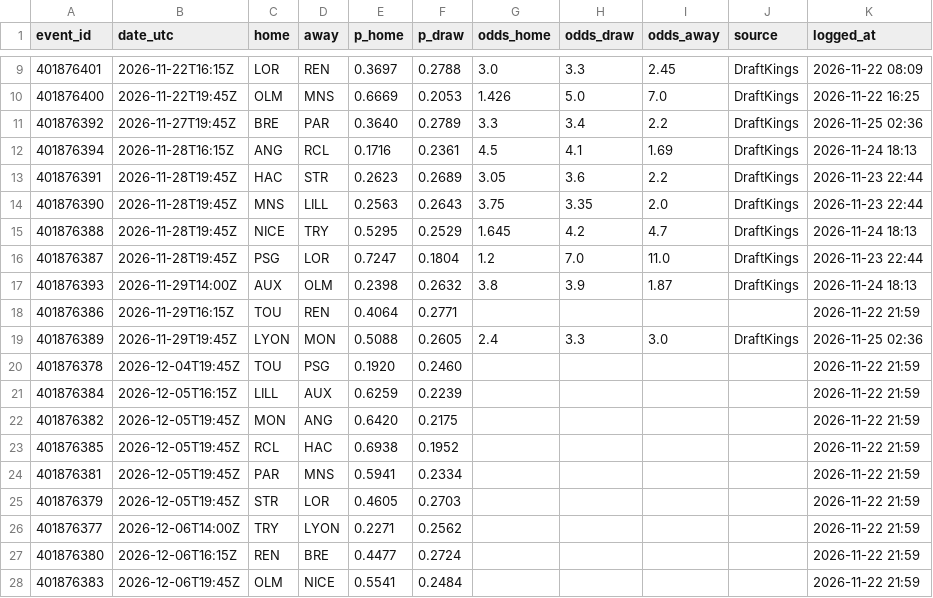
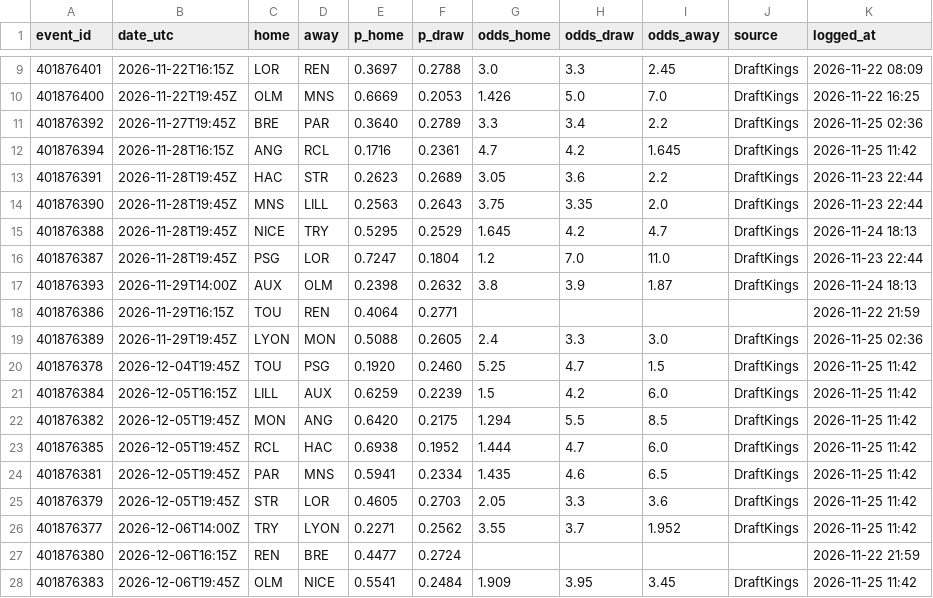
Before and after one commit to neuron12345/sportbayes, a CSV file: data/ligue1_predictions.csv, drawn as a sheet; only a part is shown, gaps mark what is left out.

```diff
--- a/data/ligue1_predictions.csv
+++ b/data/ligue1_predictions.csv
@@ -11,3 +11,3 @@ event_id,date_utc,home,away,p_home,p_draw,odds_home,odds_draw,odds_away,source,l
 401876392,2026-11-27T19:45Z,BRE,PAR,0.3640,0.2789,3.3,3.4,2.2,DraftKings,2026-11-25 02:36
-401876394,2026-11-28T16:15Z,ANG,RCL,0.1716,0.2361,4.5,4.1,1.69,DraftKings,2026-11-24 18:13
+401876394,2026-11-28T16:15Z,ANG,RCL,0.1716,0.2361,4.7,4.2,1.645,DraftKings,2026-11-25 11:42
 401876391,2026-11-28T19:45Z,HAC,STR,0.2623,0.2689,3.05,3.6,2.2,DraftKings,2026-11-23 22:44
@@ -19,10 +19,10 @@ event_id,date_utc,home,away,p_home,p_draw,odds_home,odds_draw,odds_away,source,l
 401876389,2026-11-29T19:45Z,LYON,MON,0.5088,0.2605,2.4,3.3,3.0,DraftKings,2026-11-25 02:36
-401876378,2026-12-04T19:45Z,TOU,PSG,0.1920,0.2460,,,,,2026-11-22 21:59
-401876384,2026-12-05T16:15Z,LILL,AUX,0.6259,0.2239,,,,,2026-11-22 21:59
-401876382,2026-12-05T19:45Z,MON,ANG,0.6420,0.2175,,,,,2026-11-22 21:59
-401876385,2026-12-05T19:45Z,RCL,HAC,0.6938,0.1952,,,,,2026-11-22 21:59
-401876381,2026-12-05T19:45Z,PAR,MNS,0.5941,0.2334,,,,,2026-11-22 21:59
-401876379,2026-12-05T19:45Z,STR,LOR,0.4605,0.2703,,,,,2026-11-22 21:59
-401876377,2026-12-06T14:00Z,TRY,LYON,0.2271,0.2562,,,,,2026-11-22 21:59
+401876378,2026-12-04T19:45Z,TOU,PSG,0.1920,0.2460,5.25,4.7,1.5,DraftKings,2026-11-25 11:42
+401876384,2026-12-05T16:15Z,LILL,AUX,0.6259,0.2239,1.5,4.2,6.0,DraftKings,2026-11-25 11:42
+401876382,2026-12-05T19:45Z,MON,ANG,0.6420,0.2175,1.294,5.5,8.5,DraftKings,2026-11-25 11:42
+401876385,2026-12-05T19:45Z,RCL,HAC,0.6938,0.1952,1.444,4.7,6.0,DraftKings,2026-11-25 11:42
+401876381,2026-12-05T19:45Z,PAR,MNS,0.5941,0.2334,1.435,4.6,6.5,DraftKings,2026-11-25 11:42
+401876379,2026-12-05T19:45Z,STR,LOR,0.4605,0.2703,2.05,3.3,3.6,DraftKings,2026-11-25 11:42
+401876377,2026-12-06T14:00Z,TRY,LYON,0.2271,0.2562,3.55,3.7,1.952,DraftKings,2026-11-25 11:42
 401876380,2026-12-06T16:15Z,REN,BRE,0.4477,0.2724,,,,,2026-11-22 21:59
-401876383,2026-12-06T19:45Z,OLM,NICE,0.5541,0.2484,,,,,2026-11-22 21:59
+401876383,2026-12-06T19:45Z,OLM,NICE,0.5541,0.2484,1.909,3.95,3.45,DraftKings,2026-11-25 11:42
```
Also changed, not shown: data/games.csv, data/nhl_games.csv, 17 other files.
